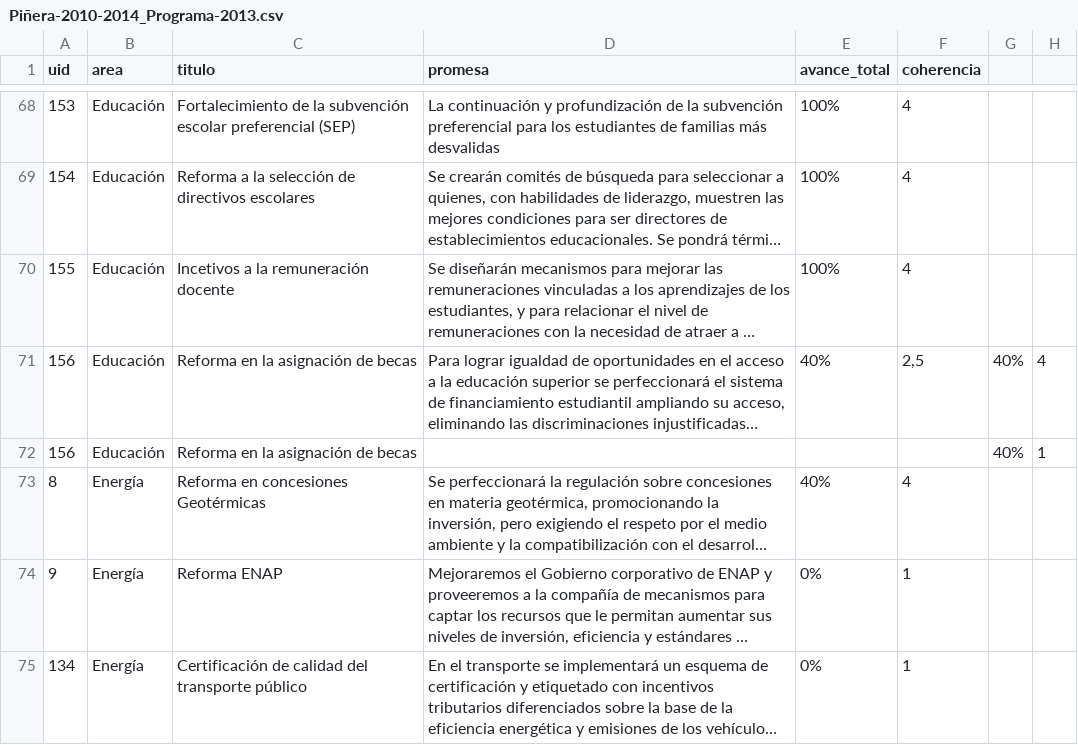
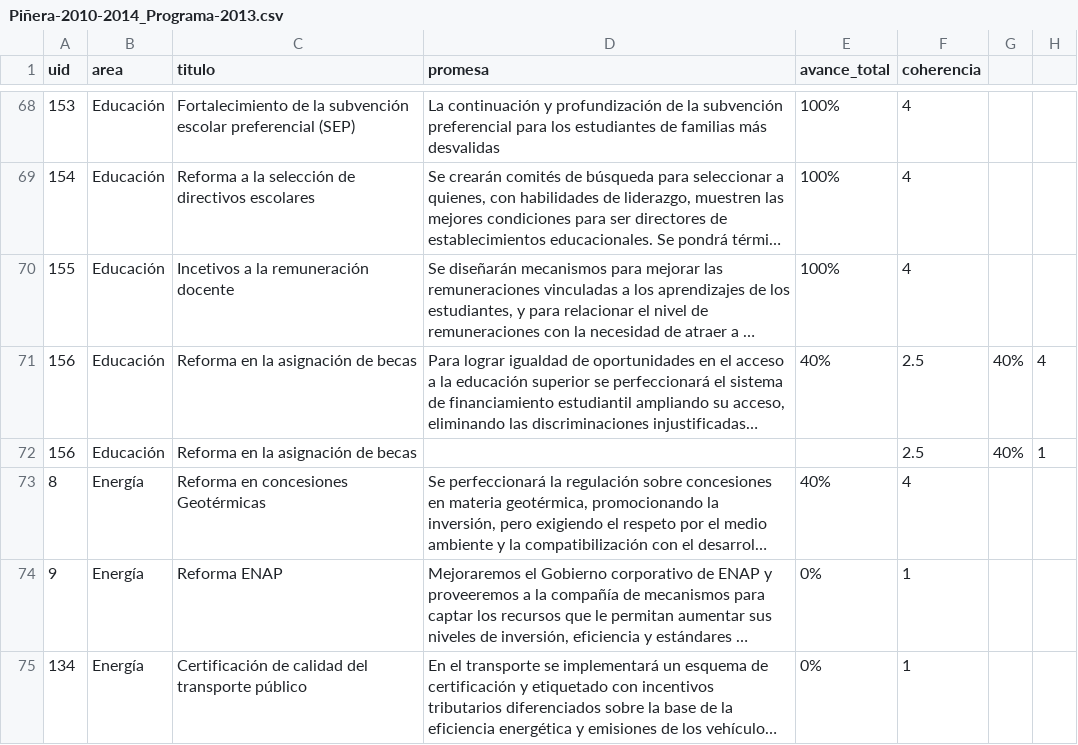
Before and after one commit to lfalvarez/del-dicho-al-hecho-ember, a CSV file: studies/Piñera-2010-2014_Programa-2013.csv, drawn as a sheet; only a part is shown, gaps mark what is left out; long unchanged cells end in …; the diff covers the shown part only; the diff names each change by its address in the sheet, - before the commit and + after, or states it on an @@ line.

```diff
--- a/studies/Piñera-2010-2014_Programa-2013.csv
+++ b/studies/Piñera-2010-2014_Programa-2013.csv
-F71 (coherencia): 2,5
+F71 (coherencia): 2.5
-F72 (coherencia): (empty)
+F72 (coherencia): 2.5
```
Also changed, not shown: 64 edited cells elsewhere in this file, studies/Bachelet-2014-2018_Programa-2015.csv, studies/Bachelet-2014-2018_Programa-2016.csv, 5 other files.
